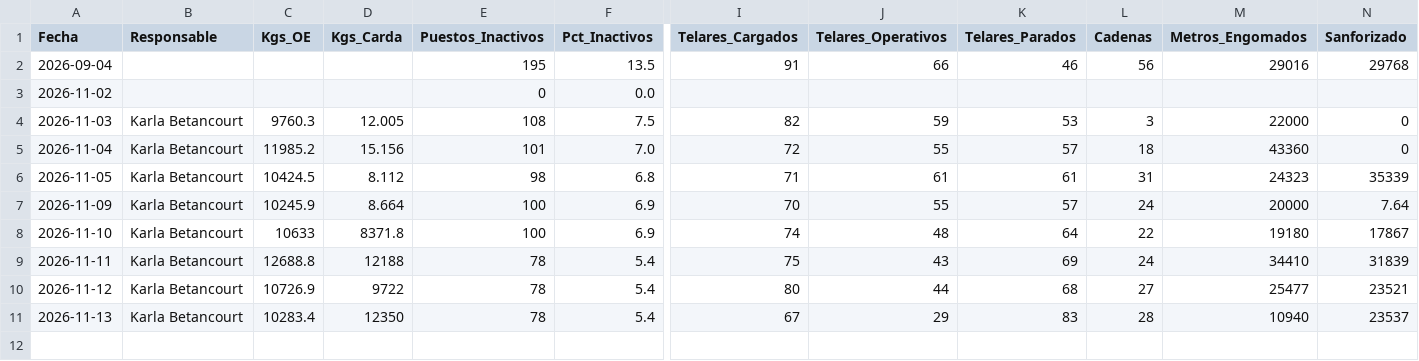
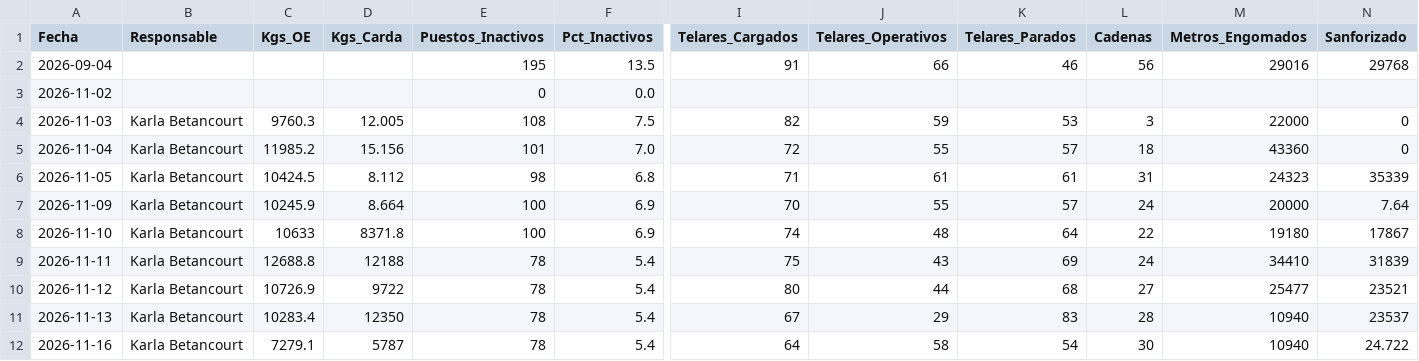
Before and after one commit to fherross3-ops/JTX-Reporte, a CSV file: reportes/consolidado.csv, drawn as a sheet; only a part is shown, gaps mark what is left out; rows hold the shown columns only; the diff names each change by its address in the sheet, - before the commit and + after, or states it on an @@ line.

Commit message:
Consolidado actualizado (2026-11-16)

```diff
--- a/reportes/consolidado.csv
+++ b/reportes/consolidado.csv
+row 12: 2026-11-16 | Karla Betancourt | 7279.1 | 5787 | 78 | 5.4 | 64 | 58 | 54 | 30 | 10940 | 24.722
```
